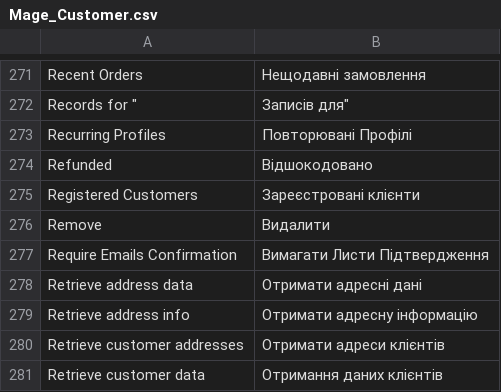
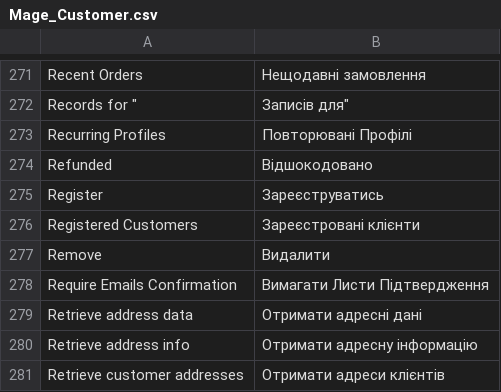
Before and after one commit to tangar76/vidgryadki, a CSV file: app/locale/uk_UA/Mage_Customer.csv, drawn as a sheet; only a part is shown, gaps mark what is left out; the shorter side is filled out with more unchanged rows; the diff names each change by its address in the sheet, - before the commit and + after, or states it on an @@ line.

Commit message:
locale uk_UA improvements

```diff
--- a/app/locale/uk_UA/Mage_Customer.csv
+++ b/app/locale/uk_UA/Mage_Customer.csv
+row 275: Register | Зареєструватись
```
Also changed, not shown: app/locale/uk_UA/Mage_Checkout.csv, app/locale/uk_UA/Mage_Page.csv.
